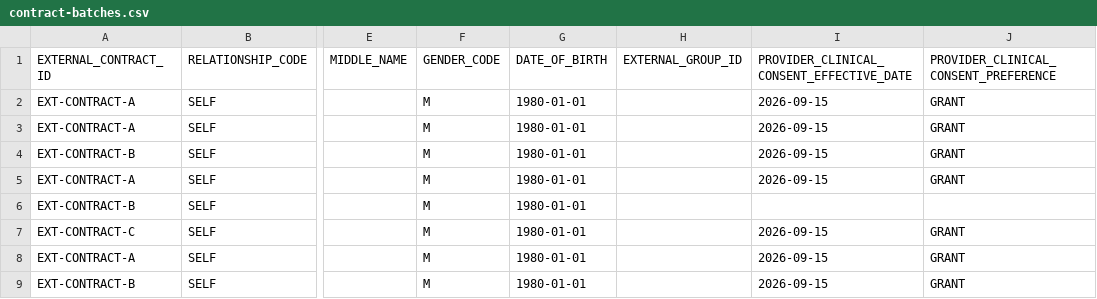
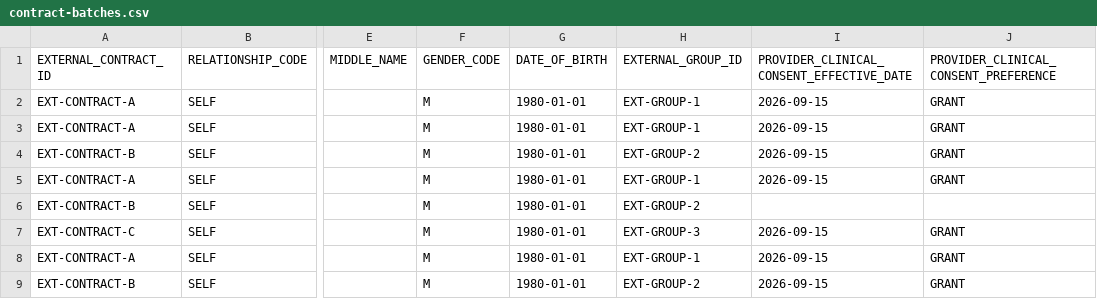
Before and after one commit to jenbrick/fileadapter, a CSV file: examples/flexible/contract-batches.csv, drawn as a sheet; only a part is shown, gaps mark what is left out; the diff names each change by its address in the sheet, - before the commit and + after, or states it on an @@ line.

Commit message:
Resolve external group before member-only demographic enrichment

```diff
--- a/examples/flexible/contract-batches.csv
+++ b/examples/flexible/contract-batches.csv
-H2:H3 (EXTERNAL_GROUP_ID): (empty)
+H2:H3 (EXTERNAL_GROUP_ID): EXT-GROUP-1
-H4 (EXTERNAL_GROUP_ID): (empty)
+H4 (EXTERNAL_GROUP_ID): EXT-GROUP-2
-H5 (EXTERNAL_GROUP_ID): (empty)
+H5 (EXTERNAL_GROUP_ID): EXT-GROUP-1
-H6 (EXTERNAL_GROUP_ID): (empty)
+H6 (EXTERNAL_GROUP_ID): EXT-GROUP-2
-H7 (EXTERNAL_GROUP_ID): (empty)
+H7 (EXTERNAL_GROUP_ID): EXT-GROUP-3
-H8 (EXTERNAL_GROUP_ID): (empty)
+H8 (EXTERNAL_GROUP_ID): EXT-GROUP-1
-H9 (EXTERNAL_GROUP_ID): (empty)
+H9 (EXTERNAL_GROUP_ID): EXT-GROUP-2
```
Also changed, not shown: examples/flexible/expected-customer-hard.csv, examples/flexible/expected-customer-medium.csv, 31 other files.
